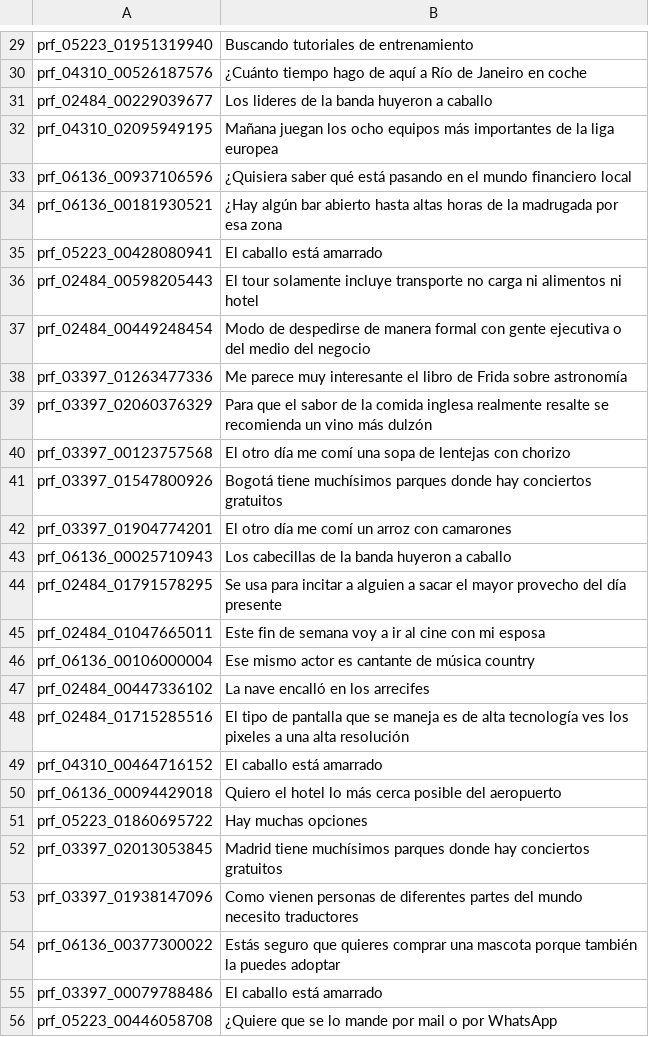
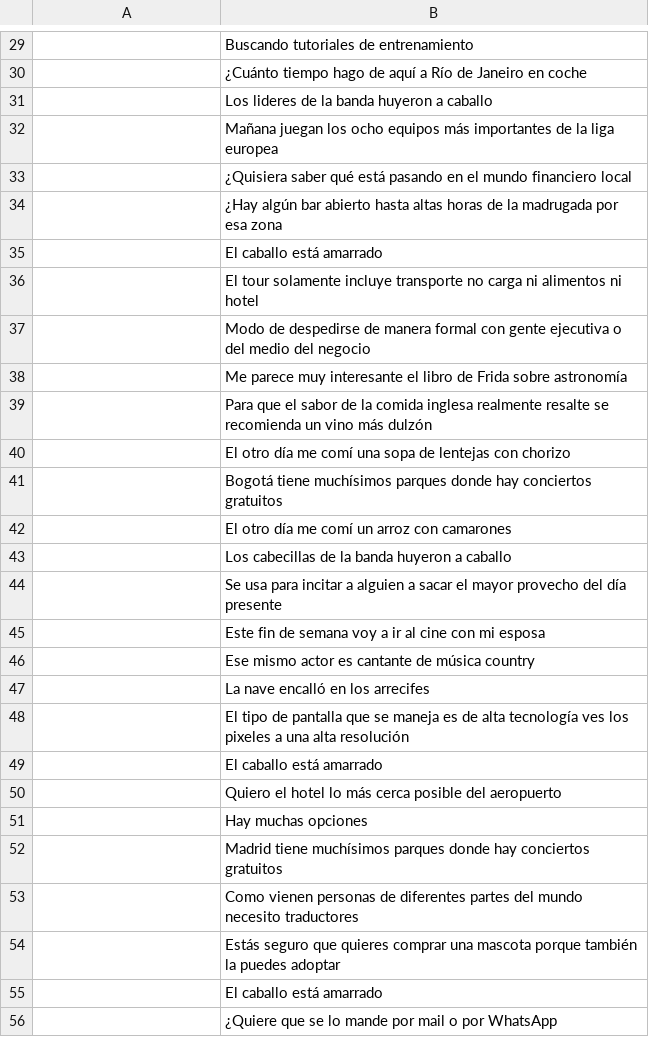
Before and after one commit to Sephdude/refined-translate, a TSV file: data/resources-PR/slrPR.tsv, drawn as a sheet; only a part is shown, gaps mark what is left out; the diff covers the shown part only; the diff names each change by its address in the sheet, - before the commit and + after, or states it on an @@ line.

```diff
--- a/data/resources-PR/slrPR.tsv
+++ b/data/resources-PR/slrPR.tsv
-A29: prf_05223_01951319940
+A29: (empty)
-A30: prf_04310_00526187576
+A30: (empty)
-A31: prf_02484_00229039677
+A31: (empty)
-A32: prf_04310_02095949195
+A32: (empty)
-A33: prf_06136_00937106596
+A33: (empty)
-A34: prf_06136_00181930521
+A34: (empty)
-A35: prf_05223_00428080941
+A35: (empty)
-A36: prf_02484_00598205443
+A36: (empty)
-A37: prf_02484_00449248454
+A37: (empty)
-A38: prf_03397_01263477336
+A38: (empty)
-A39: prf_03397_02060376329
+A39: (empty)
-A40: prf_03397_00123757568
+A40: (empty)
-A41: prf_03397_01547800926
+A41: (empty)
-A42: prf_03397_01904774201
+A42: (empty)
-A43: prf_06136_00025710943
+A43: (empty)
-A44: prf_02484_01791578295
+A44: (empty)
-A45: prf_02484_01047665011
+A45: (empty)
-A46: prf_06136_00106000004
+A46: (empty)
-A47: prf_02484_00447336102
+A47: (empty)
-A48: prf_02484_01715285516
+A48: (empty)
-A49: prf_04310_00464716152
+A49: (empty)
-A50: prf_06136_00094429018
+A50: (empty)
-A51: prf_05223_01860695722
+A51: (empty)
-A52: prf_03397_02013053845
+A52: (empty)
-A53: prf_03397_01938147096
+A53: (empty)
-A54: prf_06136_00377300022
+A54: (empty)
-A55: prf_03397_00079788486
+A55: (empty)
-A56: prf_05223_00446058708
+A56: (empty)
```
Also changed, not shown: 36 edited cells elsewhere in this file, 8 other files.
